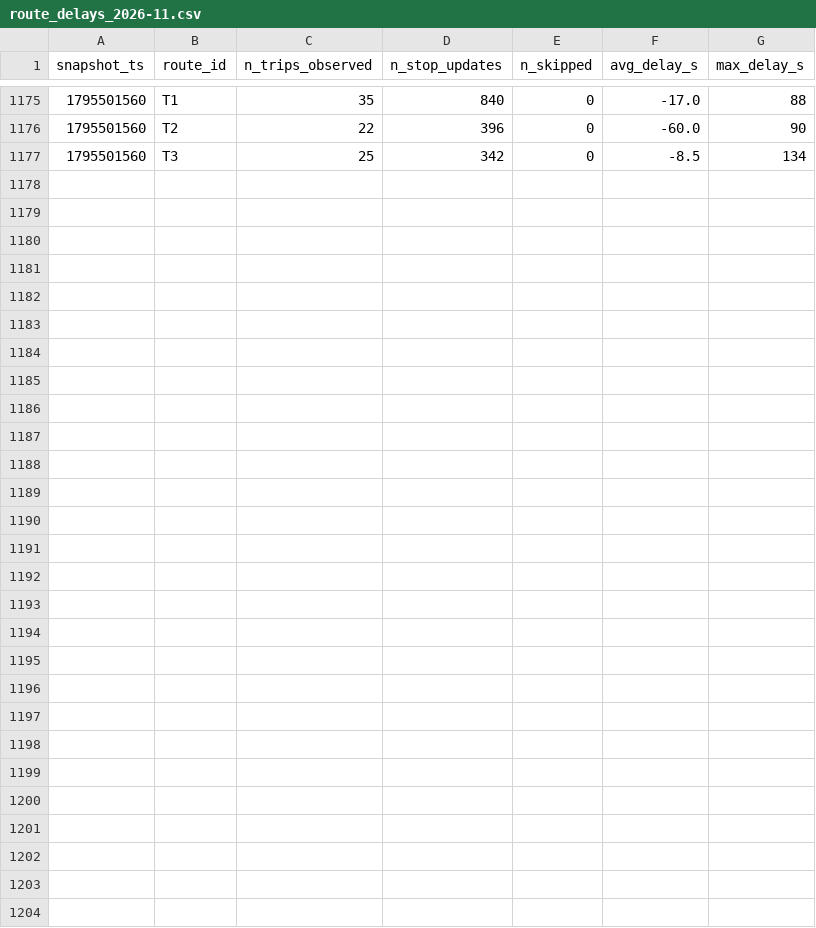
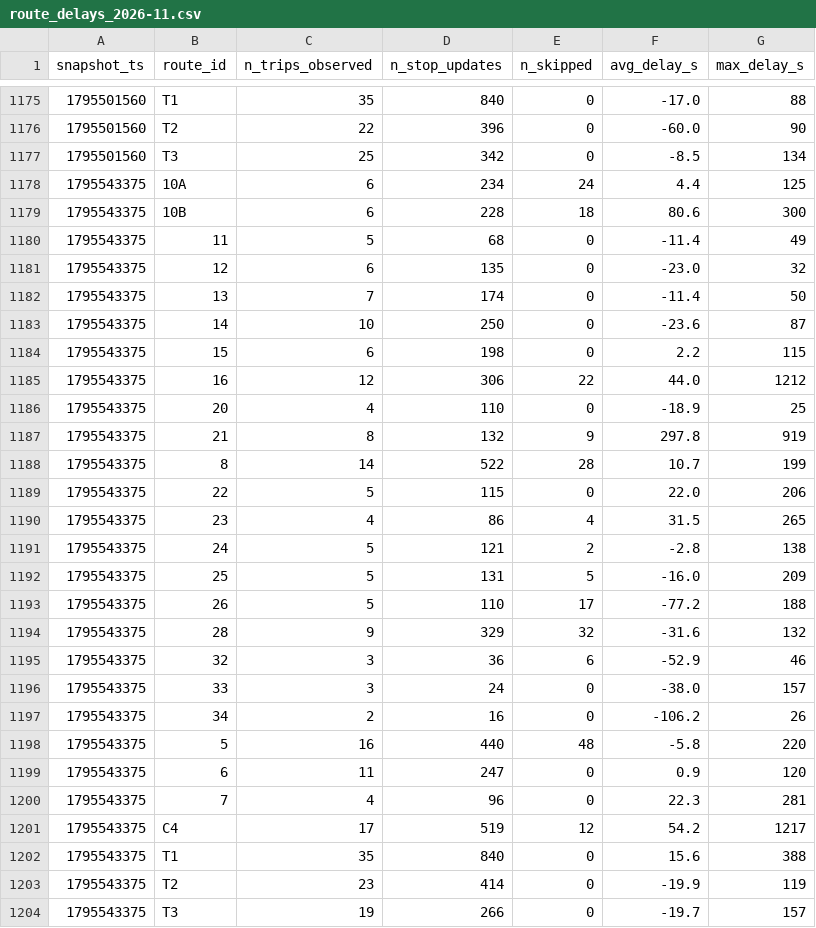
Before and after one commit to adam-hassen-Bi/smart-mobility-lemans-TD2, a CSV file: data/history/route_delays_2026-11.csv, drawn as a sheet; only a part is shown, gaps mark what is left out; the diff names each change by its address in the sheet, - before the commit and + after, or states it on an @@ line.

```diff
--- a/data/history/route_delays_2026-11.csv
+++ b/data/history/route_delays_2026-11.csv
+row 1178: 1795543375 | 10A | 6 | 234 | 24 | 4.4 | 125
+row 1179: 1795543375 | 10B | 6 | 228 | 18 | 80.6 | 300
+row 1180: 1795543375 | 11 | 5 | 68 | 0 | -11.4 | 49
+row 1181: 1795543375 | 12 | 6 | 135 | 0 | -23.0 | 32
+row 1182: 1795543375 | 13 | 7 | 174 | 0 | -11.4 | 50
+row 1183: 1795543375 | 14 | 10 | 250 | 0 | -23.6 | 87
+row 1184: 1795543375 | 15 | 6 | 198 | 0 | 2.2 | 115
+row 1185: 1795543375 | 16 | 12 | 306 | 22 | 44.0 | 1212
+row 1186: 1795543375 | 20 | 4 | 110 | 0 | -18.9 | 25
+row 1187: 1795543375 | 21 | 8 | 132 | 9 | 297.8 | 919
+row 1188: 1795543375 | 8 | 14 | 522 | 28 | 10.7 | 199
+row 1189: 1795543375 | 22 | 5 | 115 | 0 | 22.0 | 206
+row 1190: 1795543375 | 23 | 4 | 86 | 4 | 31.5 | 265
+row 1191: 1795543375 | 24 | 5 | 121 | 2 | -2.8 | 138
+row 1192: 1795543375 | 25 | 5 | 131 | 5 | -16.0 | 209
+row 1193: 1795543375 | 26 | 5 | 110 | 17 | -77.2 | 188
+row 1194: 1795543375 | 28 | 9 | 329 | 32 | -31.6 | 132
+row 1195: 1795543375 | 32 | 3 | 36 | 6 | -52.9 | 46
+row 1196: 1795543375 | 33 | 3 | 24 | 0 | -38.0 | 157
+row 1197: 1795543375 | 34 | 2 | 16 | 0 | -106.2 | 26
+row 1198: 1795543375 | 5 | 16 | 440 | 48 | -5.8 | 220
+row 1199: 1795543375 | 6 | 11 | 247 | 0 | 0.9 | 120
+row 1200: 1795543375 | 7 | 4 | 96 | 0 | 22.3 | 281
+row 1201: 1795543375 | C4 | 17 | 519 | 12 | 54.2 | 1217
+row 1202: 1795543375 | T1 | 35 | 840 | 0 | 15.6 | 388
+row 1203: 1795543375 | T2 | 23 | 414 | 0 | -19.9 | 119
+row 1204: 1795543375 | T3 | 19 | 266 | 0 | -19.7 | 157
```
Also changed, not shown: 2 other files.
